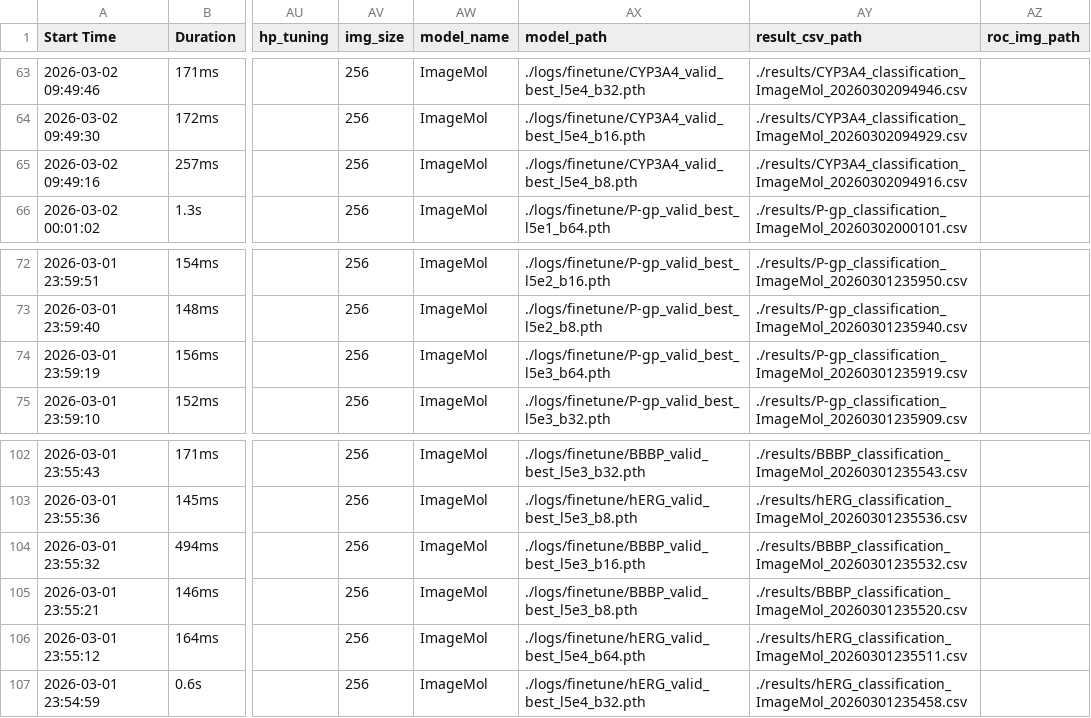
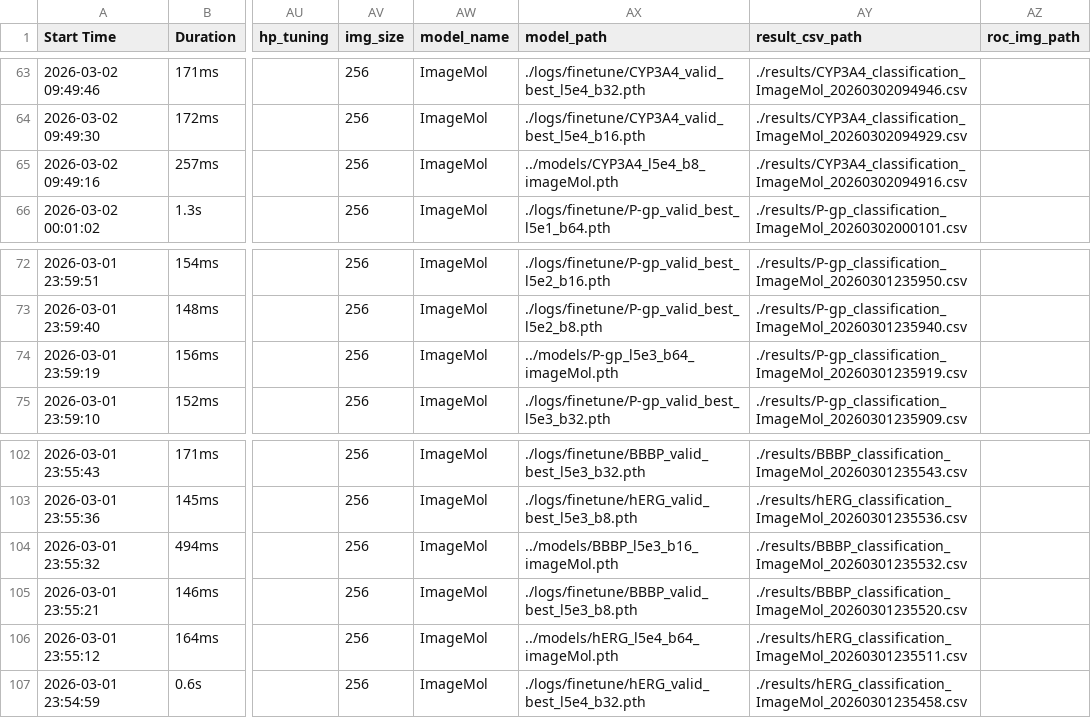
Before and after one commit to RadityaNalendraU/ChemAutoVision, a CSV file: src/notebooks/automl_cls_results.csv, drawn as a sheet; only a part is shown, gaps mark what is left out; the diff names each change by its address in the sheet, - before the commit and + after, or states it on an @@ line.

Commit message:
feat: add logo and update model_path

```diff
--- a/src/notebooks/automl_cls_results.csv
+++ b/src/notebooks/automl_cls_results.csv
-AX65 (model_path): ./logs/finetune/CYP3A4_valid_best_l5e4_b8.pth
+AX65 (model_path): ../models/CYP3A4_l5e4_b8_imageMol.pth
-AX74 (model_path): ./logs/finetune/P-gp_valid_best_l5e3_b64.pth
+AX74 (model_path): ../models/P-gp_l5e3_b64_imageMol.pth
-AX104 (model_path): ./logs/finetune/BBBP_valid_best_l5e3_b16.pth
+AX104 (model_path): ../models/BBBP_l5e3_b16_imageMol.pth
-AX106 (model_path): ./logs/finetune/hERG_valid_best_l5e4_b64.pth
+AX106 (model_path): ../models/hERG_l5e4_b64_imageMol.pth
```
Also changed, not shown: src/notebooks/automl_reg_results.csv, 5 other files.
